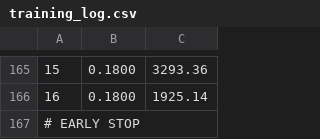
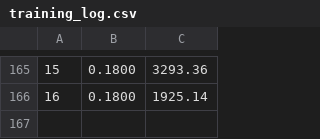
Before and after one commit to cristiandenicola/mars-elevations, a CSV file: training_log.csv, drawn as a sheet; only a part is shown, gaps mark what is left out.

```diff
--- a/training_log.csv
+++ b/training_log.csv
@@ -166,2 +166 @@
 16,0.1800,1925.14
-# EARLY STOP
```
Also changed, not shown: 5 other files.
